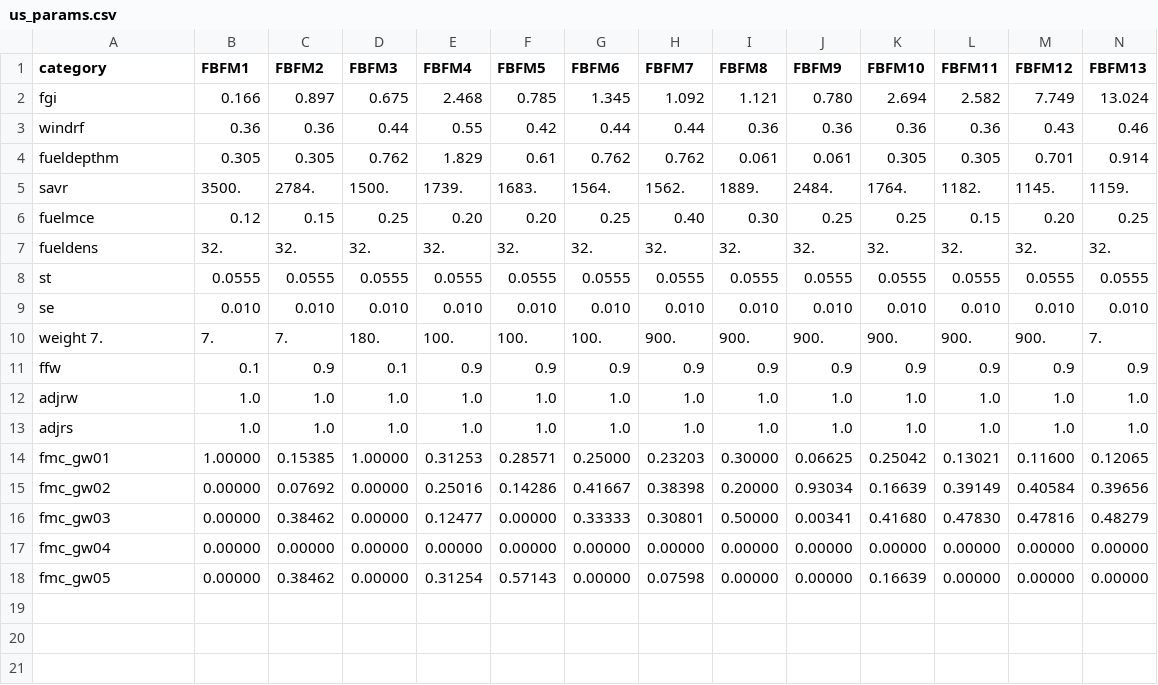
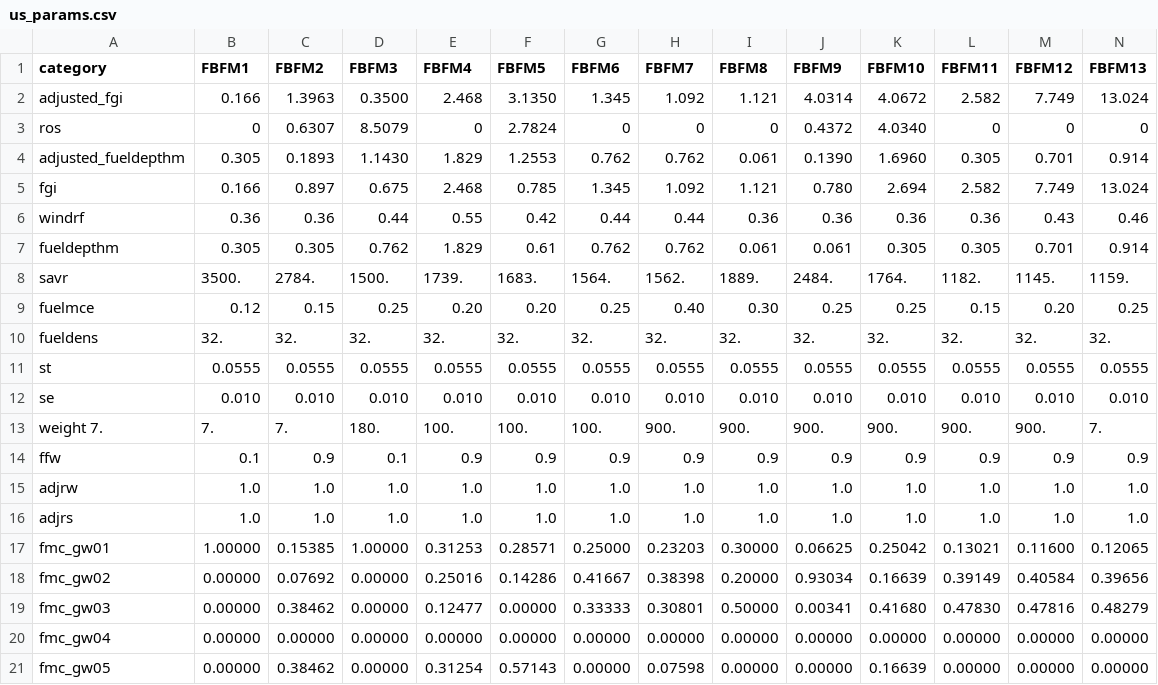
Before and after one commit to ONeillLab/pyrocb, a CSV file: profiles/jasper-spotting-fire-tuning-2024/us_params.csv, drawn as a sheet; only a part is shown; rows hold the shown columns only; the diff names each change by its address in the sheet, - before the commit and + after, or states it on an @@ line.

Commit message:
Rothermel spread computations and solving for fuel depth

```diff
--- a/profiles/jasper-spotting-fire-tuning-2024/us_params.csv
+++ b/profiles/jasper-spotting-fire-tuning-2024/us_params.csv
+row 2: adjusted_fgi | 0.166 | 1.3963 | 0.3500 | 2.468 | 3.1350 | 1.345 | 1.092 | 1.121 | 4.0314 | 4.0672 | 2.582 | 7.749 | 13.024
+row 3: ros | 0 | 0.6307 | 8.5079 | 0 | 2.7824 | 0 | 0 | 0 | 0.4372 | 4.0340 | 0 | 0 | 0
+row 4: adjusted_fueldepthm | 0.305 | 0.1893 | 1.1430 | 1.829 | 1.2553 | 0.762 | 0.762 | 0.061 | 0.1390 | 1.6960 | 0.305 | 0.701 | 0.914
```
Also changed, not shown: 5 other files.
